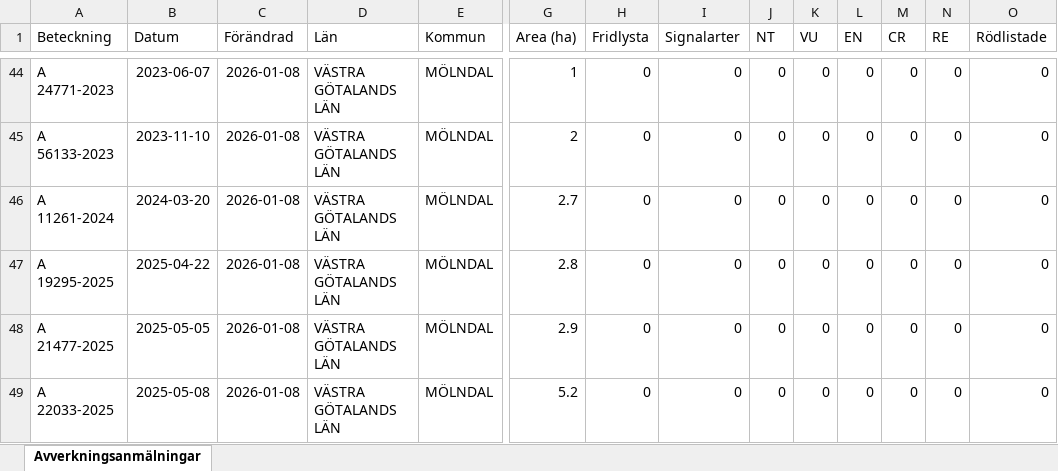
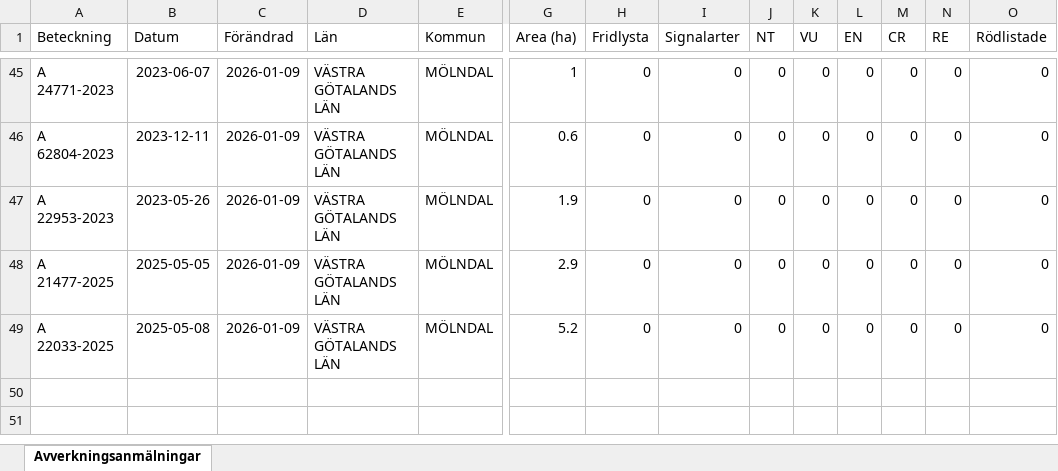
Before and after one commit to klasma/Logging_1481, an Excel workbook: Översikt MÖLNDAL.xlsx, sheet Avverkningsanmälningar, drawn as a sheet; only a part is shown, gaps mark what is left out; values as stored, in another font and other column widths than the file's, no borders; removed rows and columns are numbered as before the commit, all else as after; rows hold the shown columns only; the diff covers the shown part only; the diff names each change by its address in the sheet, - before the commit and + after, or states it on an @@ line.

```diff
--- a/Översikt MÖLNDAL.xlsx (sheet Avverkningsanmälningar)
+++ b/Översikt MÖLNDAL.xlsx (sheet Avverkningsanmälningar)
-C45:C46 (Förändrad): 2026-01-08
+C45:C46 (Förändrad): 2026-01-09
-A46 (Beteckning): A 56133-2023
+A46 (Beteckning): A 62804-2023
-B46 (Datum): 2023-11-10
+B46 (Datum): 2023-12-11
-G46 (Area (ha)): 2
+G46 (Area (ha)): 0.6
-row 46: A 11261-2024 | 2024-03-20 | 2026-01-08 | VÄSTRA GÖTALANDS LÄN | MÖLNDAL | 2.7 | 0 | 0 | 0 | 0 | 0 | 0 | 0 | 0
-A47 (Beteckning): A 19295-2025
+A47 (Beteckning): A 22953-2023
-B47 (Datum): 2025-04-22
+B47 (Datum): 2023-05-26
-C47:C49 (Förändrad): 2026-01-08
+C47:C49 (Förändrad): 2026-01-09
-G47 (Area (ha)): 2.8
+G47 (Area (ha)): 1.9
```
Also changed, not shown: 9 added rows, 8 removed rows and 64 edited cells elsewhere in this sheet, artfynd/A 21759-2021 artfynd.xlsx, artfynd/A 34574-2025 artfynd.xlsx, 44 other files.
